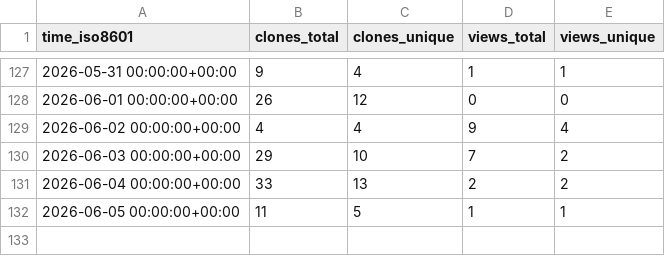
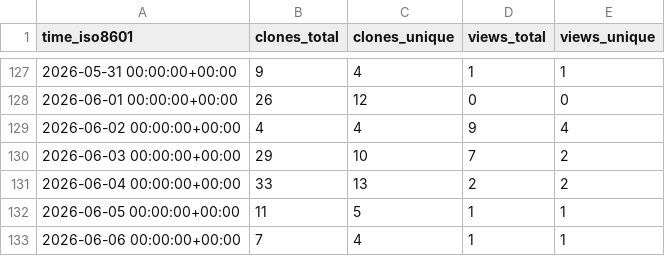
Before and after one commit to grp-bork/porTraits, a CSV file: grp-bork/porTraits/ghrs-data/views_clones_aggregate.csv, drawn as a sheet; only a part is shown, gaps mark what is left out; the diff names each change by its address in the sheet, - before the commit and + after, or states it on an @@ line.

```diff
--- a/grp-bork/porTraits/ghrs-data/views_clones_aggregate.csv
+++ b/grp-bork/porTraits/ghrs-data/views_clones_aggregate.csv
+row 133: 2026-06-06 00:00:00+00:00 | 7 | 4 | 1 | 1
```
Also changed, not shown: 1 other file.
